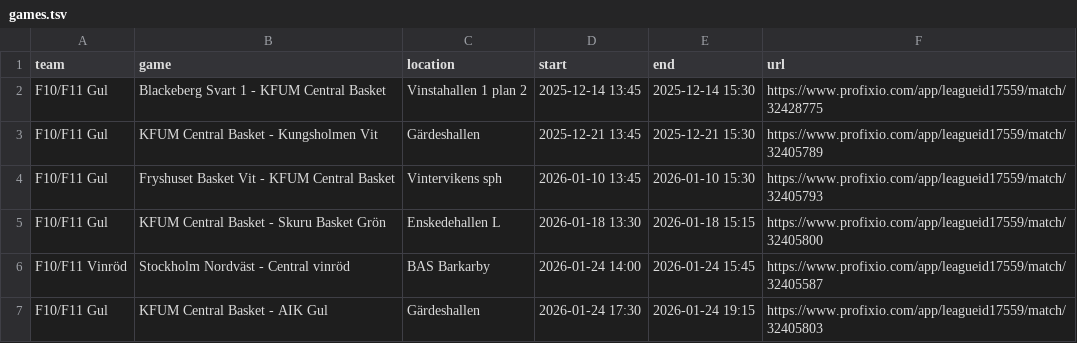
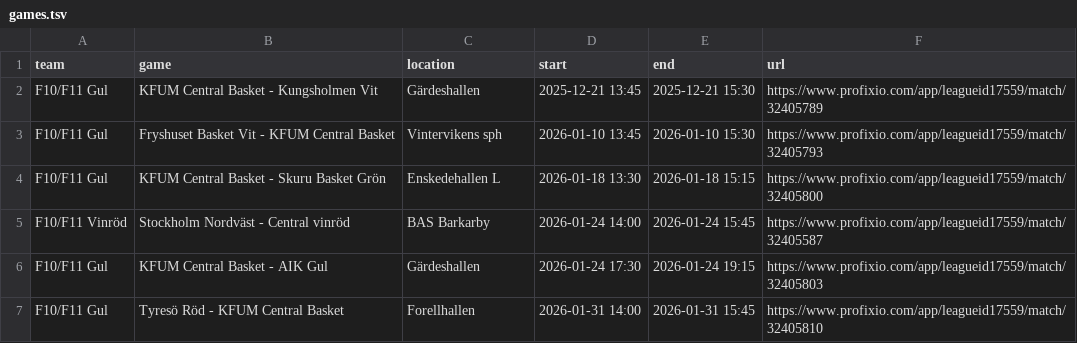
Before and after one commit to cm-src/matchschema, a TSV file: data/games.tsv, drawn as a sheet; only a part is shown; the shorter side is filled out with more unchanged rows; the diff names each change by its address in the sheet, - before the commit and + after, or states it on an @@ line.

```diff
--- a/data/games.tsv
+++ b/data/games.tsv
-row 2: F10/F11 Gul | Blackeberg Svart 1 - KFUM Central Basket | Vinstahallen 1 plan 2 | 2025-12-14 13:45 | 2025-12-14 15:30 | https://www.profixio.com/app/leagueid17559/match/32428775
```
Also changed, not shown: 2 other files.
